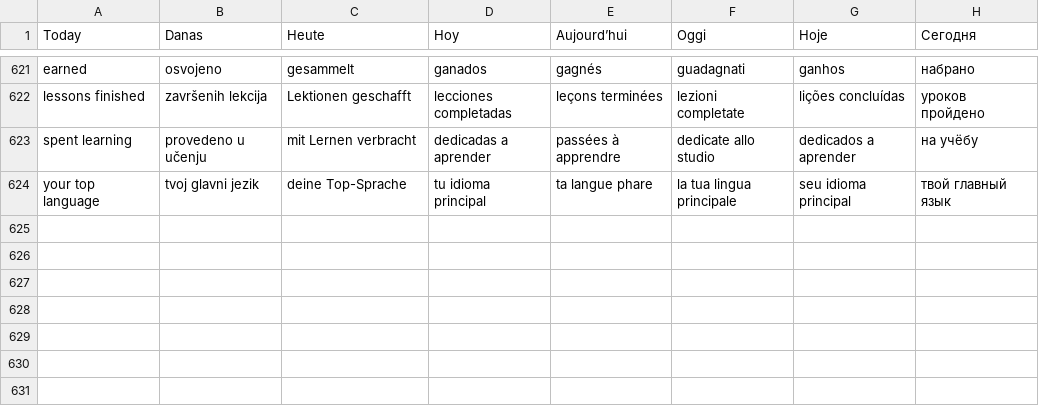
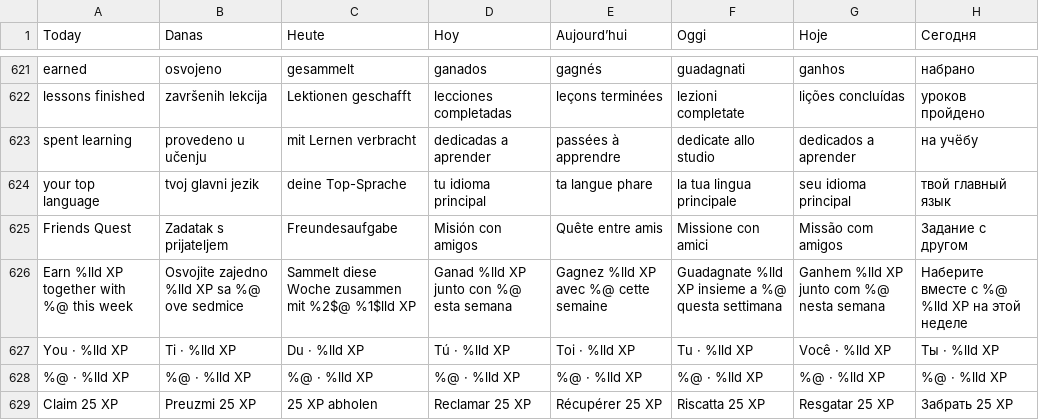
Before and after one commit to Konta1404/lingora-ios, a TSV file: tools/l10n/translations.tsv, drawn as a sheet; only a part is shown, gaps mark what is left out.

Commit message:
Friends Quest: a weekly shared XP goal with one friend

```diff
--- a/tools/l10n/translations.tsv
+++ b/tools/l10n/translations.tsv
@@ -624 +624,6 @@ spent learning	provedeno u učenju	mit Lernen verbracht	dedicadas a aprender	pas
 your top language	tvoj glavni jezik	deine Top-Sprache	tu idioma principal	ta langue phare	la tua lingua principale	seu idioma principal	твой главный язык
+Friends Quest	Zadatak s prijateljem	Freundesaufgabe	Misión con amigos	Quête entre amis	Missione con amici	Missão com amigos	Задание с другом
+Earn %lld XP together with %@ this week	Osvojite zajedno %lld XP sa %@ ove sedmice	Sammelt diese Woche zusammen mit %2$@ %1$lld XP	Ganad %lld XP junto con %@ esta semana	Gagnez %lld XP avec %@ cette semaine	Guadagnate %lld XP insieme a %@ questa settimana	Ganhem %lld XP junto com %@ nesta semana	Наберите вместе с %@ %lld XP на этой неделе
+You · %lld XP	Ti · %lld XP	Du · %lld XP	Tú · %lld XP	Toi · %lld XP	Tu · %lld XP	Você · %lld XP	Ты · %lld XP
+%@ · %lld XP	%@ · %lld XP	%@ · %lld XP	%@ · %lld XP	%@ · %lld XP	%@ · %lld XP	%@ · %lld XP	%@ · %lld XP
+Claim 25 XP	Preuzmi 25 XP	25 XP abholen	Reclamar 25 XP	Récupérer 25 XP	Riscatta 25 XP	Resgatar 25 XP	Забрать 25 XP
```
Also changed, not shown: 5 other files.
